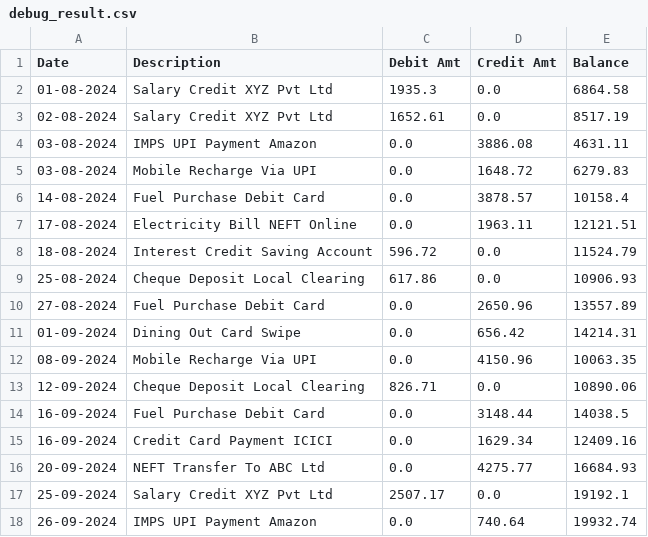
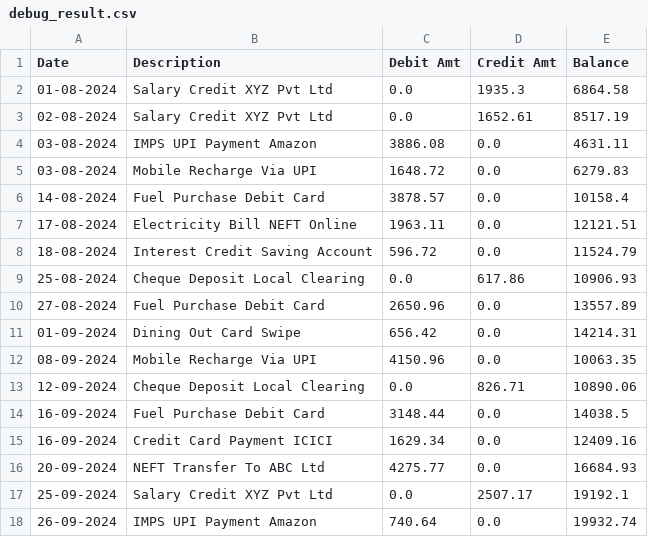
Before and after one commit to anna123venkat/ai-agent-challenge, a CSV file: debug_result.csv, drawn as a sheet; only a part is shown; the diff covers the shown part only.

```diff
--- a/debug_result.csv
+++ b/debug_result.csv
@@ -1,18 +1,18 @@
 Date,Description,Debit Amt,Credit Amt,Balance
-01-08-2024,Salary Credit XYZ Pvt Ltd,1935.3,0.0,6864.58
-02-08-2024,Salary Credit XYZ Pvt Ltd,1652.61,0.0,8517.19
-03-08-2024,IMPS UPI Payment Amazon,0.0,3886.08,4631.11
-03-08-2024,Mobile Recharge Via UPI,0.0,1648.72,6279.83
-14-08-2024,Fuel Purchase Debit Card,0.0,3878.57,10158.4
-17-08-2024,Electricity Bill NEFT Online,0.0,1963.11,12121.51
+01-08-2024,Salary Credit XYZ Pvt Ltd,0.0,1935.3,6864.58
+02-08-2024,Salary Credit XYZ Pvt Ltd,0.0,1652.61,8517.19
+03-08-2024,IMPS UPI Payment Amazon,3886.08,0.0,4631.11
+03-08-2024,Mobile Recharge Via UPI,1648.72,0.0,6279.83
+14-08-2024,Fuel Purchase Debit Card,3878.57,0.0,10158.4
+17-08-2024,Electricity Bill NEFT Online,1963.11,0.0,12121.51
 18-08-2024,Interest Credit Saving Account,596.72,0.0,11524.79
-25-08-2024,Cheque Deposit Local Clearing,617.86,0.0,10906.93
-27-08-2024,Fuel Purchase Debit Card,0.0,2650.96,13557.89
-01-09-2024,Dining Out Card Swipe,0.0,656.42,14214.31
-08-09-2024,Mobile Recharge Via UPI,0.0,4150.96,10063.35
-12-09-2024,Cheque Deposit Local Clearing,826.71,0.0,10890.06
-16-09-2024,Fuel Purchase Debit Card,0.0,3148.44,14038.5
-16-09-2024,Credit Card Payment ICICI,0.0,1629.34,12409.16
-20-09-2024,NEFT Transfer To ABC Ltd,0.0,4275.77,16684.93
-25-09-2024,Salary Credit XYZ Pvt Ltd,2507.17,0.0,19192.1
-26-09-2024,IMPS UPI Payment Amazon,0.0,740.64,19932.74
+25-08-2024,Cheque Deposit Local Clearing,0.0,617.86,10906.93
+27-08-2024,Fuel Purchase Debit Card,2650.96,0.0,13557.89
+01-09-2024,Dining Out Card Swipe,656.42,0.0,14214.31
+08-09-2024,Mobile Recharge Via UPI,4150.96,0.0,10063.35
+12-09-2024,Cheque Deposit Local Clearing,0.0,826.71,10890.06
+16-09-2024,Fuel Purchase Debit Card,3148.44,0.0,14038.5
+16-09-2024,Credit Card Payment ICICI,1629.34,0.0,12409.16
+20-09-2024,NEFT Transfer To ABC Ltd,4275.77,0.0,16684.93
+25-09-2024,Salary Credit XYZ Pvt Ltd,0.0,2507.17,19192.1
+26-09-2024,IMPS UPI Payment Amazon,740.64,0.0,19932.74
```
Also changed, not shown: 138 edited cells elsewhere in this file, 5 other files.
